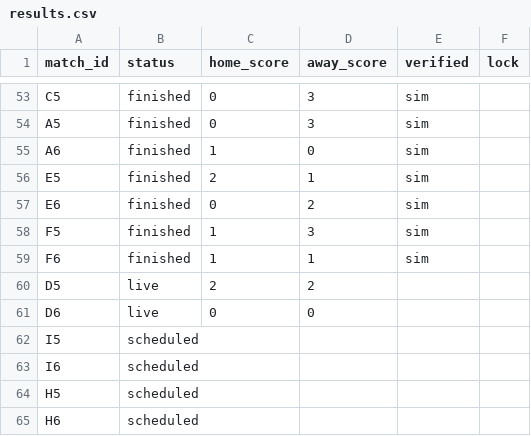
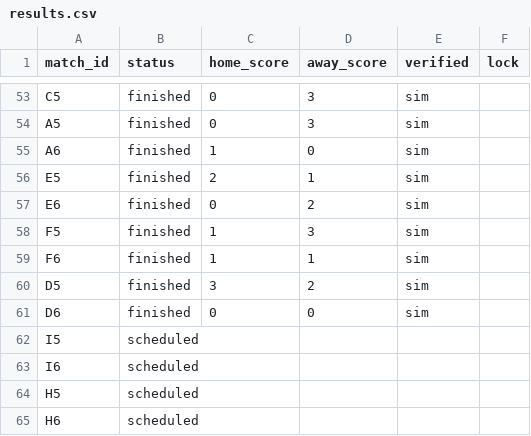
Before and after one commit to paulocrepaldi81/bolao-miha-2026, a CSV file: engine/data/results.csv, drawn as a sheet; only a part is shown, gaps mark what is left out.

```diff
--- a/engine/data/results.csv
+++ b/engine/data/results.csv
@@ -59,4 +59,4 @@ F5,finished,1,3,sim,
 F6,finished,1,1,sim,
-D5,live,2,2,,
-D6,live,0,0,,
+D5,finished,3,2,sim,
+D6,finished,0,0,sim,
 I5,scheduled,,,,
```
Also changed, not shown: 4 other files.
